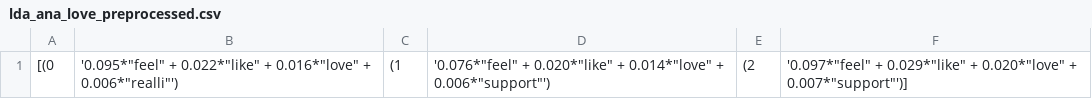
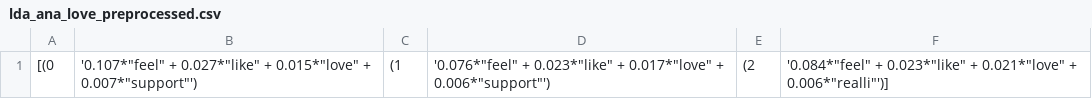
Before and after one commit to Franziska-wq/KaggleEmotions, a CSV file: results/lda/lda_ana_love_preprocessed.csv, drawn as a sheet.

```diff
--- a/results/lda/lda_ana_love_preprocessed.csv
+++ b/results/lda/lda_ana_love_preprocessed.csv
@@ -1 +1 @@
-[(0, '0.095*"feel" + 0.022*"like" + 0.016*"love" + 0.006*"realli"'), (1, '0.076*"feel" + 0.020*"like" + 0.014*"love" + 0.006*"support"'), (2, '0.097*"feel" + 0.029*"like" + 0.020*"love" + 0.007*"support"')]
+[(0, '0.107*"feel" + 0.027*"like" + 0.015*"love" + 0.007*"support"'), (1, '0.076*"feel" + 0.023*"like" + 0.017*"love" + 0.006*"support"'), (2, '0.084*"feel" + 0.023*"like" + 0.021*"love" + 0.006*"realli"')]
```
Also changed, not shown: categories/val_preprocessed.csv, report/classification_report.csv, 17 other files.
